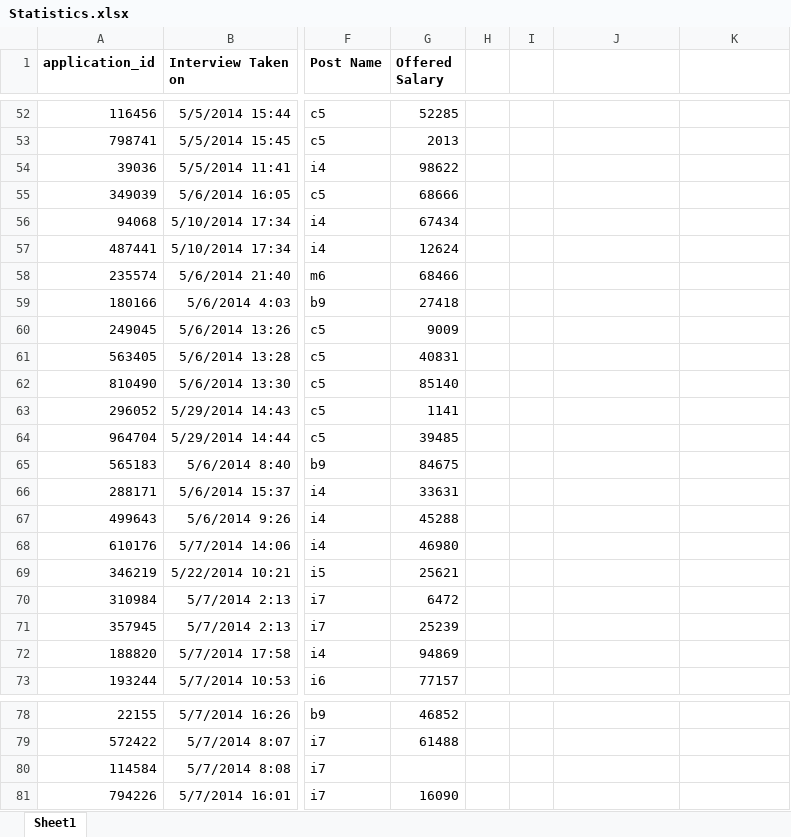
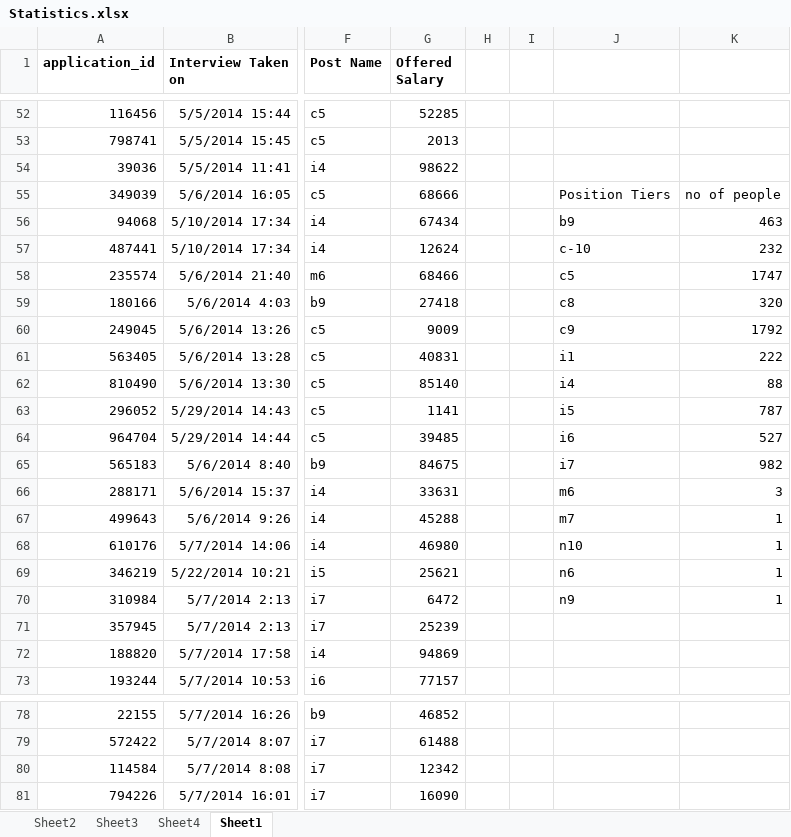
Before and after one commit to sandeep0394/-Hiring-Process-Analytics, an Excel workbook: Statistics.xlsx, sheet Sheet1, drawn as a sheet; only a part is shown, gaps mark what is left out; values as stored, in another font and other column widths than the file's, no borders; charts and pictures not drawn; the diff covers the shown part only; the diff names each change by its address in the sheet, - before the commit and + after, or states it on an @@ line.

```diff
--- a/Statistics.xlsx (sheet Sheet1)
+++ b/Statistics.xlsx (sheet Sheet1)
+sheet tab: Sheet2
+sheet tab: Sheet3
+sheet tab: Sheet4
-J55: (empty)
+J55: Position Tiers
-K55: (empty)
+K55: no of people
-J56: (empty)
+J56: b9
-K56: (empty)
+K56: 463
-J57: (empty)
+J57: c-10
-K57: (empty)
+K57: 232
-J58: (empty)
+J58: c5
-K58: (empty)
+K58: 1747
-J59: (empty)
+J59: c8
-K59: (empty)
+K59: 320
-J60: (empty)
+J60: c9
-K60: (empty)
+K60: 1792
-J61: (empty)
+J61: i1
-K61: (empty)
+K61: 222
-J62: (empty)
+J62: i4
-K62: (empty)
+K62: 88
-J63: (empty)
+J63: i5
-K63: (empty)
+K63: 787
-J64: (empty)
+J64: i6
-K64: (empty)
+K64: 527
-J65: (empty)
+J65: i7
-K65: (empty)
+K65: 982
-J66: (empty)
+J66: m6
-K66: (empty)
+K66: 3
-J67: (empty)
+J67: m7
-K67:K70: (empty)
+K67:K70: 1
-J68: (empty)
+J68: n10
-J69: (empty)
+J69: n6
-J70: (empty)
+J70: n9
-G80 (Offered Salary): (empty)
+G80 (Offered Salary): 12342
```
Also changed, not shown: 70 edited cells elsewhere in this sheet, charts or pictures.
